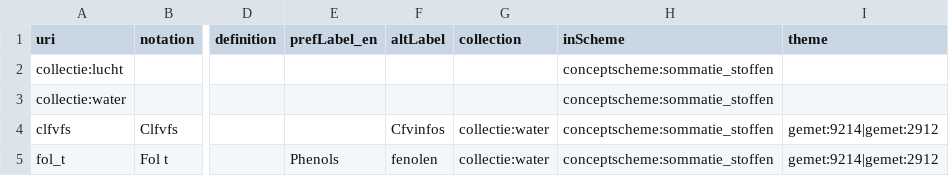
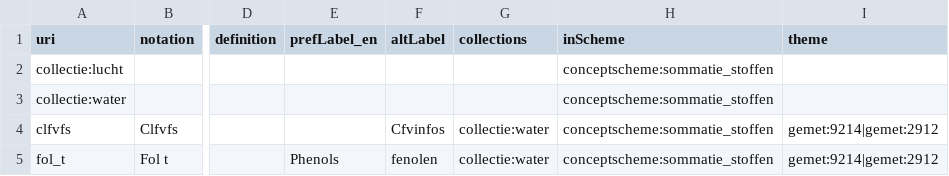
Before and after one commit to milieuinfo/codelijst-sommatie_stoffen, a CSV file: src/source/codelijst-source.csv, drawn as a sheet; only a part is shown, gaps mark what is left out; the diff names each change by its address in the sheet, - before the commit and + after, or states it on an @@ line.

```diff
--- a/src/source/codelijst-source.csv
+++ b/src/source/codelijst-source.csv
-G1: collection
+G1: collections
```
Also changed, not shown: 7 other files.
